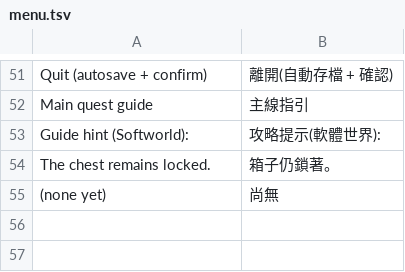
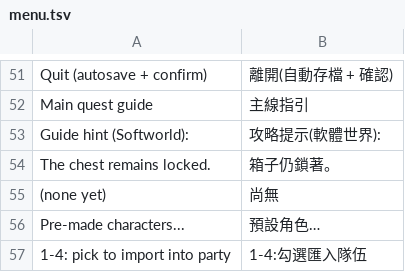
Before and after one commit to wicanr2/opendw_dragon_wars_cht, a TSV file: opendw_remake/assets/i18n/zh-TW/menu.tsv, drawn as a sheet; only a part is shown, gaps mark what is left out; the diff names each change by its address in the sheet, - before the commit and + after, or states it on an @@ line.

```diff
--- a/opendw_remake/assets/i18n/zh-TW/menu.tsv
+++ b/opendw_remake/assets/i18n/zh-TW/menu.tsv
+row 56: Pre-made characters... | 預設角色…
+row 57: 1-4: pick to import into party | 1-4:勾選匯入隊伍
```
Also changed, not shown: 1 other file.
